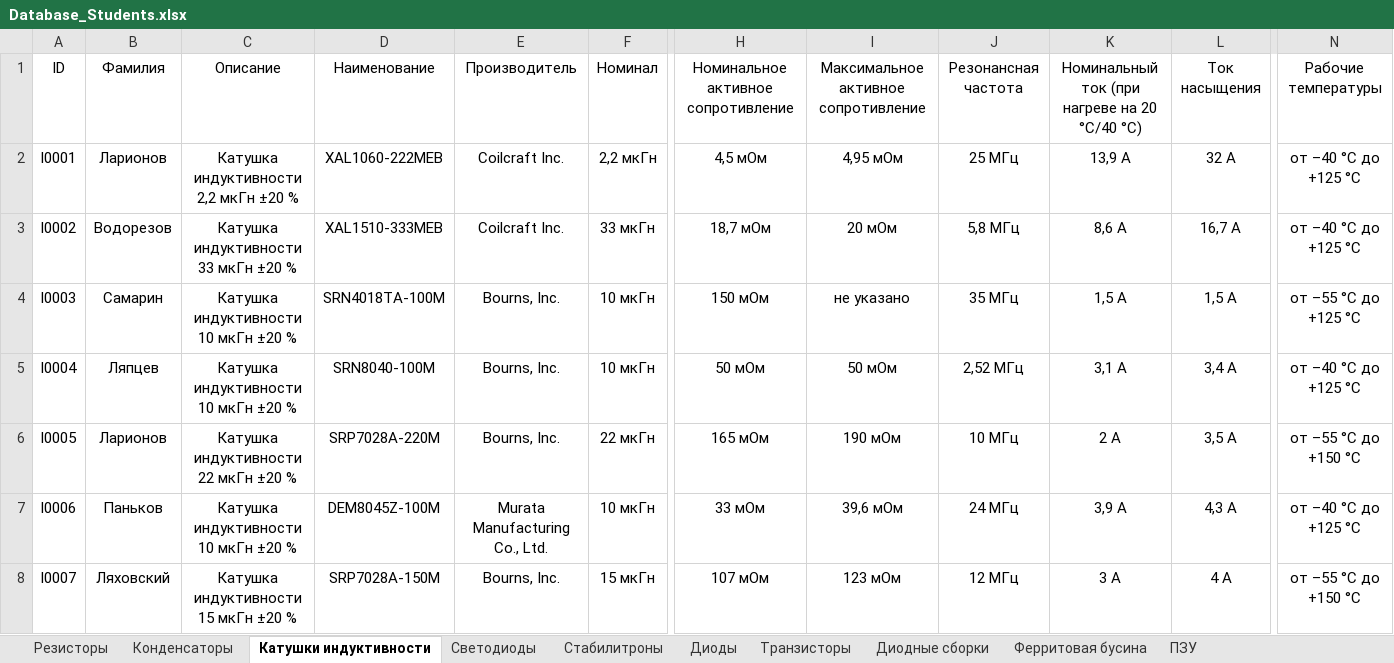
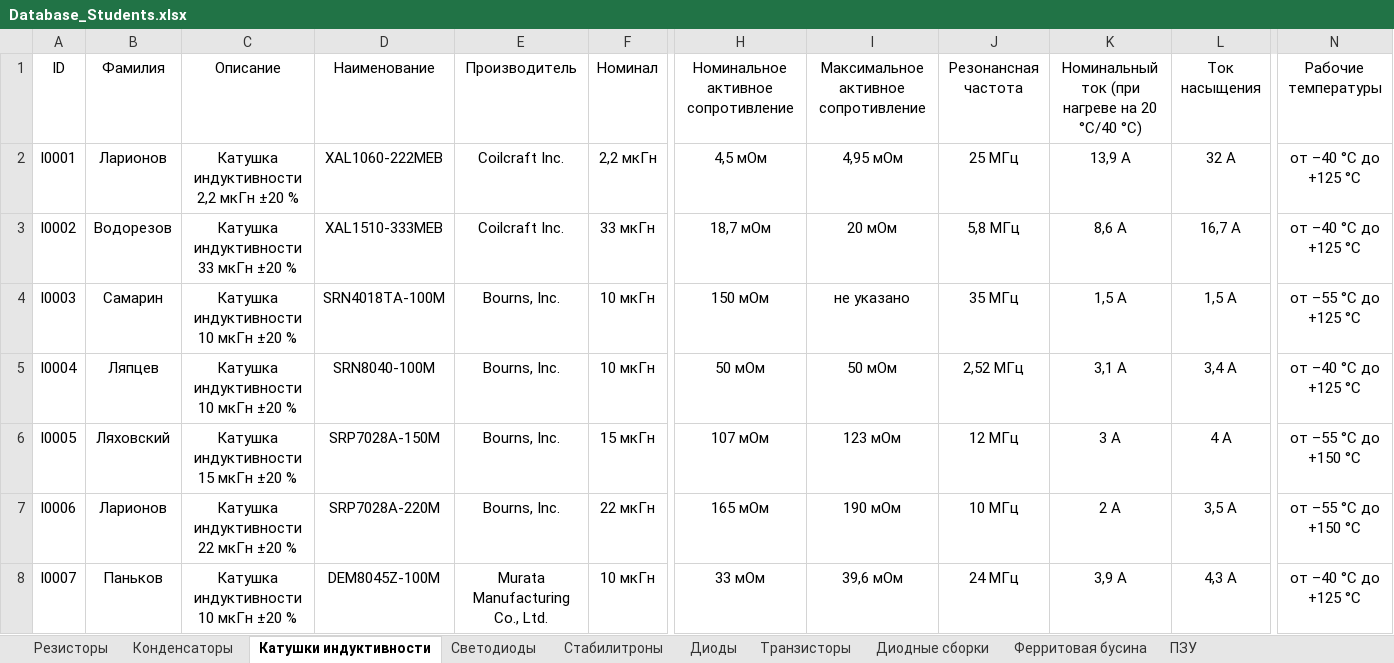
Before and after one commit to TonyCooT/Altium_BEng, an Excel workbook: library/Database_Students.xlsx, sheet Катушки индуктивности, drawn as a sheet; only a part is shown, gaps mark what is left out; values as stored, in another font and other column widths than the file's, no borders; the diff covers the shown part only; the diff names each change by its address in the sheet, - before the commit and + after, or states it on an @@ line.

```diff
--- a/library/Database_Students.xlsx (sheet Катушки индуктивности)
+++ b/library/Database_Students.xlsx (sheet Катушки индуктивности)
-B6: Ларионов
+B6: Ляховский
-C6: Катушка индуктивности 22 мкГн ±20 %
+C6: Катушка индуктивности 15 мкГн ±20 %
-D6: SRP7028A-220M
+D6: SRP7028A-150M
-F6: 22 мкГн
+F6: 15 мкГн
-H6: 165 мОм
+H6: 107 мОм
-I6: 190 мОм
+I6: 123 мОм
-J6: 10 МГц
+J6: 12 МГц
-K6: 2 А
+K6: 3 А
-L6: 3,5 А
+L6: 4 А
-B7: Паньков
+B7: Ларионов
-C7: Катушка индуктивности 10 мкГн ±20 %
+C7: Катушка индуктивности 22 мкГн ±20 %
-D7: DEM8045Z-100M
+D7: SRP7028A-220M
-E7: Murata Manufacturing Co., Ltd.
+E7: Bourns, Inc.
-F7: 10 мкГн
+F7: 22 мкГн
-H7: 33 мОм
+H7: 165 мОм
-I7: 39,6 мОм
+I7: 190 мОм
-J7: 24 МГц
+J7: 10 МГц
-K7: 3,9 А
+K7: 2 А
-L7: 4,3 А
+L7: 3,5 А
-N7: от –40 °С до +125 °С
+N7: от –55 °С до +150 °С
-B8: Ляховский
+B8: Паньков
-C8: Катушка индуктивности 15 мкГн ±20 %
+C8: Катушка индуктивности 10 мкГн ±20 %
-D8: SRP7028A-150M
+D8: DEM8045Z-100M
-E8: Bourns, Inc.
+E8: Murata Manufacturing Co., Ltd.
-F8: 15 мкГн
+F8: 10 мкГн
-H8: 107 мОм
+H8: 33 мОм
-I8: 123 мОм
+I8: 39,6 мОм
-J8: 12 МГц
+J8: 24 МГц
-K8: 3 А
+K8: 3,9 А
-L8: 4 А
+L8: 4,3 А
-N8: от –55 °С до +150 °С
+N8: от –40 °С до +125 °С
```
Also changed, not shown: 8 edited cells elsewhere in this sheet, sheet Конденсаторы, sheet Резисторы.
